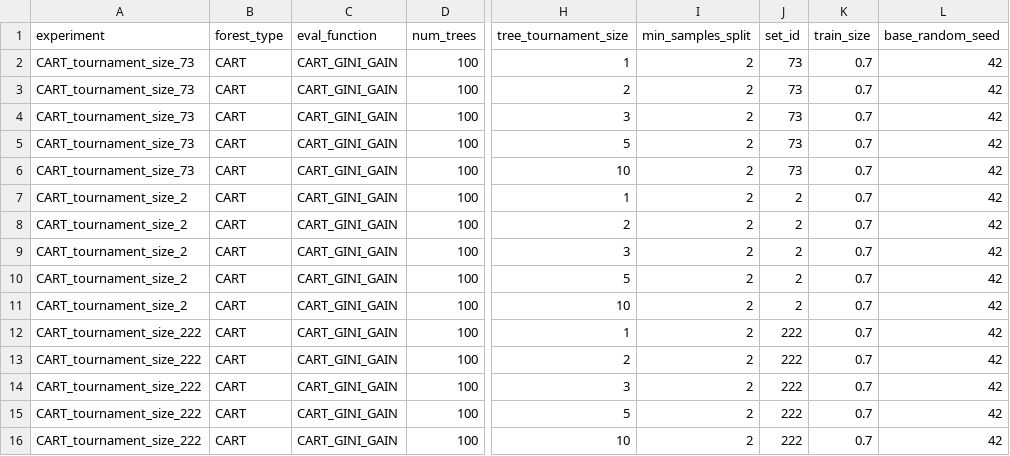
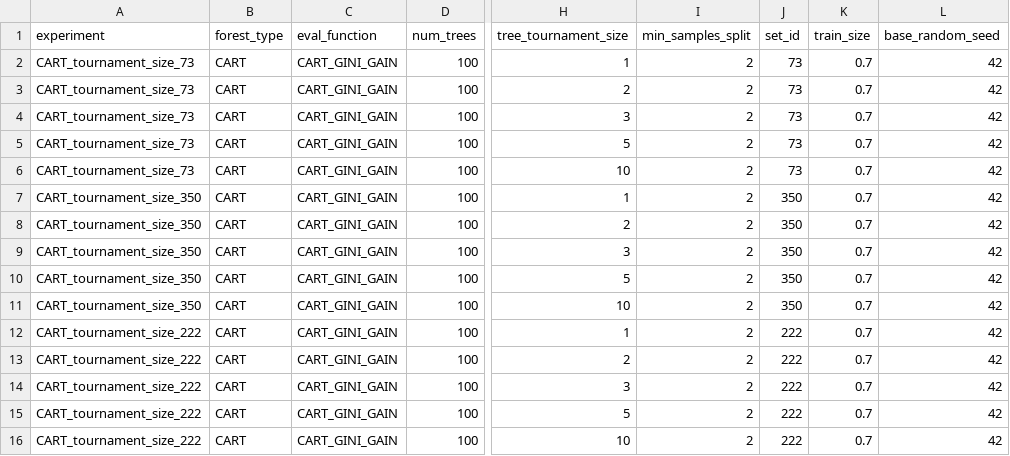
Before and after one commit to KamilMarszalek/uma, a CSV file: experiment_input/CART_tournament_size.csv, drawn as a sheet; only a part is shown, gaps mark what is left out; the diff names each change by its address in the sheet, - before the commit and + after, or states it on an @@ line.

```diff
--- a/experiment_input/CART_tournament_size.csv
+++ b/experiment_input/CART_tournament_size.csv
-A7:A11 (experiment): CART_tournament_size_2
+A7:A11 (experiment): CART_tournament_size_350
-J7:J11 (set_id): 2
+J7:J11 (set_id): 350
```
Also changed, not shown: experiment_input/CART_max_depth.csv, experiment_input/CART_sample_ratio.csv, 6 other files.
